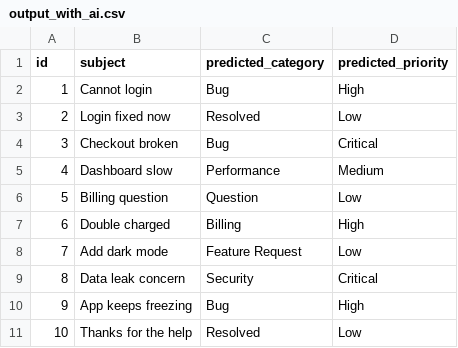
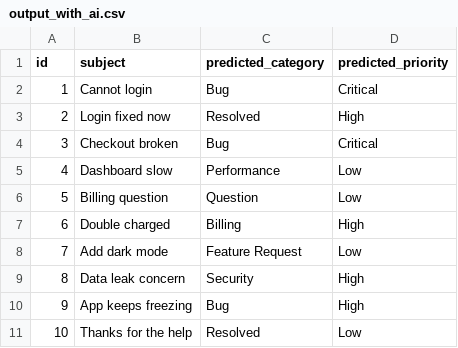
Before and after one commit to spicyramnE/ai-ticket-triage, a CSV file: output_with_ai.csv, drawn as a sheet.

```diff
--- a/output_with_ai.csv
+++ b/output_with_ai.csv
@@ -1,6 +1,6 @@
 id,subject,predicted_category,predicted_priority
-1,Cannot login,Bug,High
-2,Login fixed now,Resolved,Low
+1,Cannot login,Bug,Critical
+2,Login fixed now,Resolved,High
 3,Checkout broken,Bug,Critical
-4,Dashboard slow,Performance,Medium
+4,Dashboard slow,Performance,Low
 5,Billing question,Question,Low
@@ -8,3 +8,3 @@ id,subject,predicted_category,predicted_priority
 7,Add dark mode,Feature Request,Low
-8,Data leak concern,Security,Critical
+8,Data leak concern,Security,High
 9,App keeps freezing,Bug,High
```
Also changed, not shown: 5 other files.
